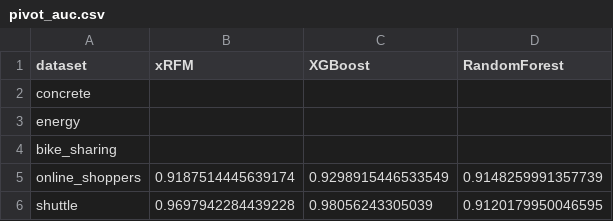
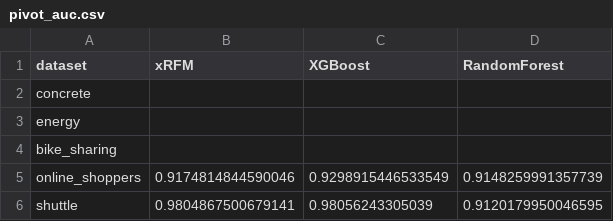
Before and after one commit to Jacklanch/COMP9417-xRFM-project, a CSV file: results/tables/pivot_auc.csv, drawn as a sheet.

```diff
--- a/results/tables/pivot_auc.csv
+++ b/results/tables/pivot_auc.csv
@@ -4,3 +4,3 @@ energy,,,
 bike_sharing,,,
-online_shoppers,0.9187514445639174,0.9298915446533549,0.9148259991357739
-shuttle,0.9697942284439228,0.98056243305039,0.9120179950046595
+online_shoppers,0.9174814844590046,0.9298915446533549,0.9148259991357739
+shuttle,0.9804867500679141,0.98056243305039,0.9120179950046595
```
Also changed, not shown: results/tables/model_results.csv, results/tables/pivot_accuracy.csv, 7 other files.
